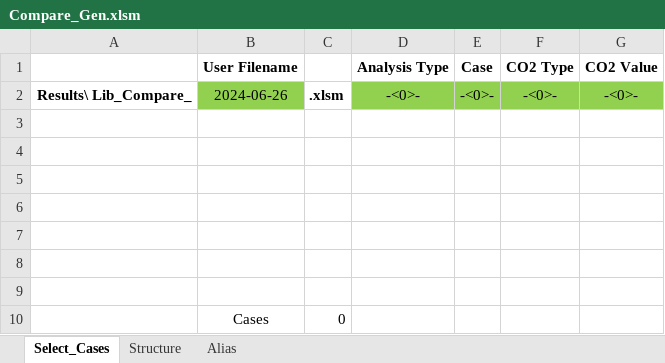
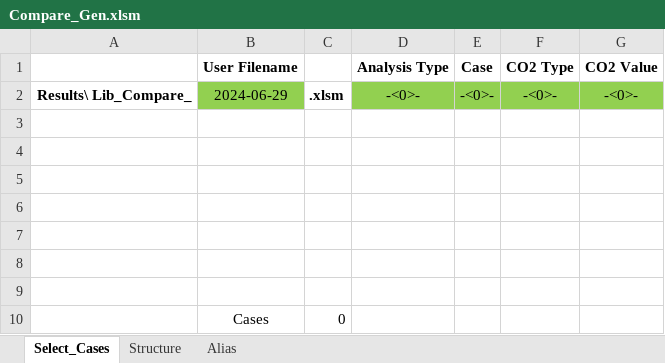
Before and after one commit to renaldinE/Optimize, an Excel workbook: Macro/Compare_Gen.xlsm, sheet Select_Cases, drawn as a sheet; values as stored, in another font and other column widths than the file's, no borders; charts and pictures not drawn; the diff names each change by its address in the sheet, - before the commit and + after, or states it on an @@ line.

```diff
--- a/Macro/Compare_Gen.xlsm (sheet Select_Cases)
+++ b/Macro/Compare_Gen.xlsm (sheet Select_Cases)
-B2 (User Filename): 2024-06-26
+B2 (User Filename): 2024-06-29
```
Also changed, not shown: sheet Alias.
